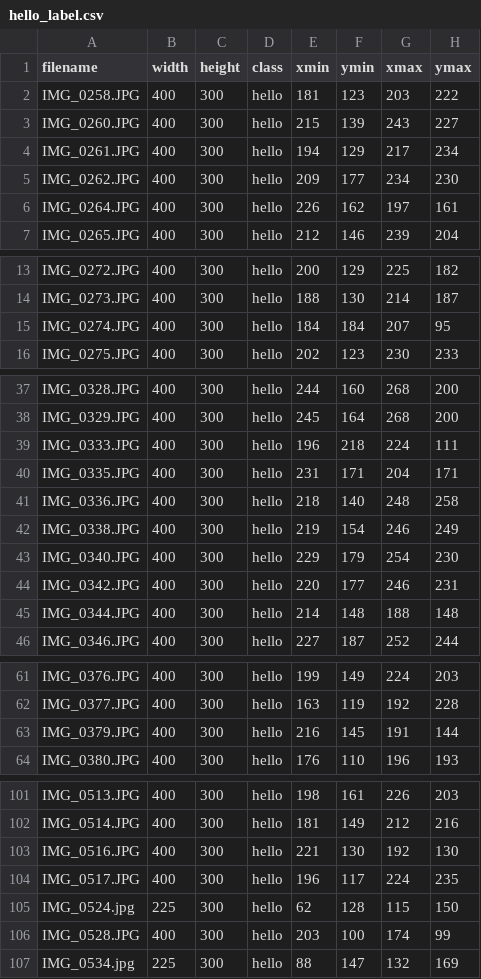
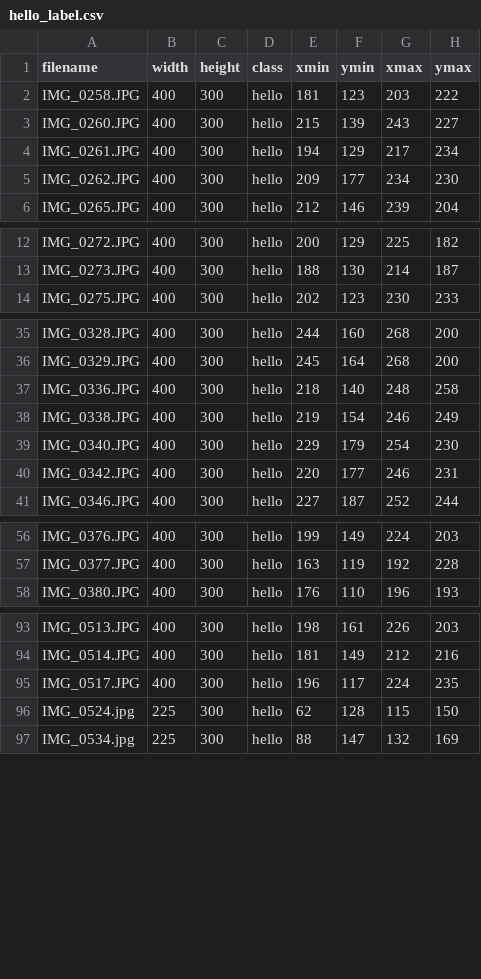
Before and after one commit to yueying-teng/hello_text_detection, a CSV file: data/hello_label.csv, drawn as a sheet; only a part is shown, gaps mark what is left out; the diff covers the shown part only.

```diff
--- a/data/hello_label.csv
+++ b/data/hello_label.csv
@@ -5,3 +5,2 @@ IMG_0261.JPG,400,300,hello,194,129,217,234
 IMG_0262.JPG,400,300,hello,209,177,234,230
-IMG_0264.JPG,400,300,hello,226,162,197,161
 IMG_0265.JPG,400,300,hello,212,146,239,204
@@ -14,3 +13,2 @@ IMG_0272.JPG,400,300,hello,200,129,225,182
 IMG_0273.JPG,400,300,hello,188,130,214,187
-IMG_0274.JPG,400,300,hello,184,184,207,95
 IMG_0275.JPG,400,300,hello,202,123,230,233
@@ -38,4 +36,2 @@ IMG_0328.JPG,400,300,hello,244,160,268,200
 IMG_0329.JPG,400,300,hello,245,164,268,200
-IMG_0333.JPG,400,300,hello,196,218,224,111
-IMG_0335.JPG,400,300,hello,231,171,204,171
 IMG_0336.JPG,400,300,hello,218,140,248,258
@@ -44,3 +40,2 @@ IMG_0340.JPG,400,300,hello,229,179,254,230
 IMG_0342.JPG,400,300,hello,220,177,246,231
-IMG_0344.JPG,400,300,hello,214,148,188,148
 IMG_0346.JPG,400,300,hello,227,187,252,244
@@ -62,3 +57,2 @@ IMG_0376.JPG,400,300,hello,199,149,224,203
 IMG_0377.JPG,400,300,hello,163,119,192,228
-IMG_0379.JPG,400,300,hello,216,145,191,144
 IMG_0380.JPG,400,300,hello,176,110,196,193
@@ -102,6 +94,4 @@ IMG_0513.JPG,400,300,hello,198,161,226,203
 IMG_0514.JPG,400,300,hello,181,149,212,216
-IMG_0516.JPG,400,300,hello,221,130,192,130
 IMG_0517.JPG,400,300,hello,196,117,224,235
 IMG_0524.jpg,225,300,hello,62,128,115,150
-IMG_0528.JPG,400,300,hello,203,100,174,99
 IMG_0534.jpg,225,300,hello,88,147,132,169
```
Also changed, not shown: 5 removed rows elsewhere in this file, data/test_labels.csv, data/train_labels.csv, 2 other files.
